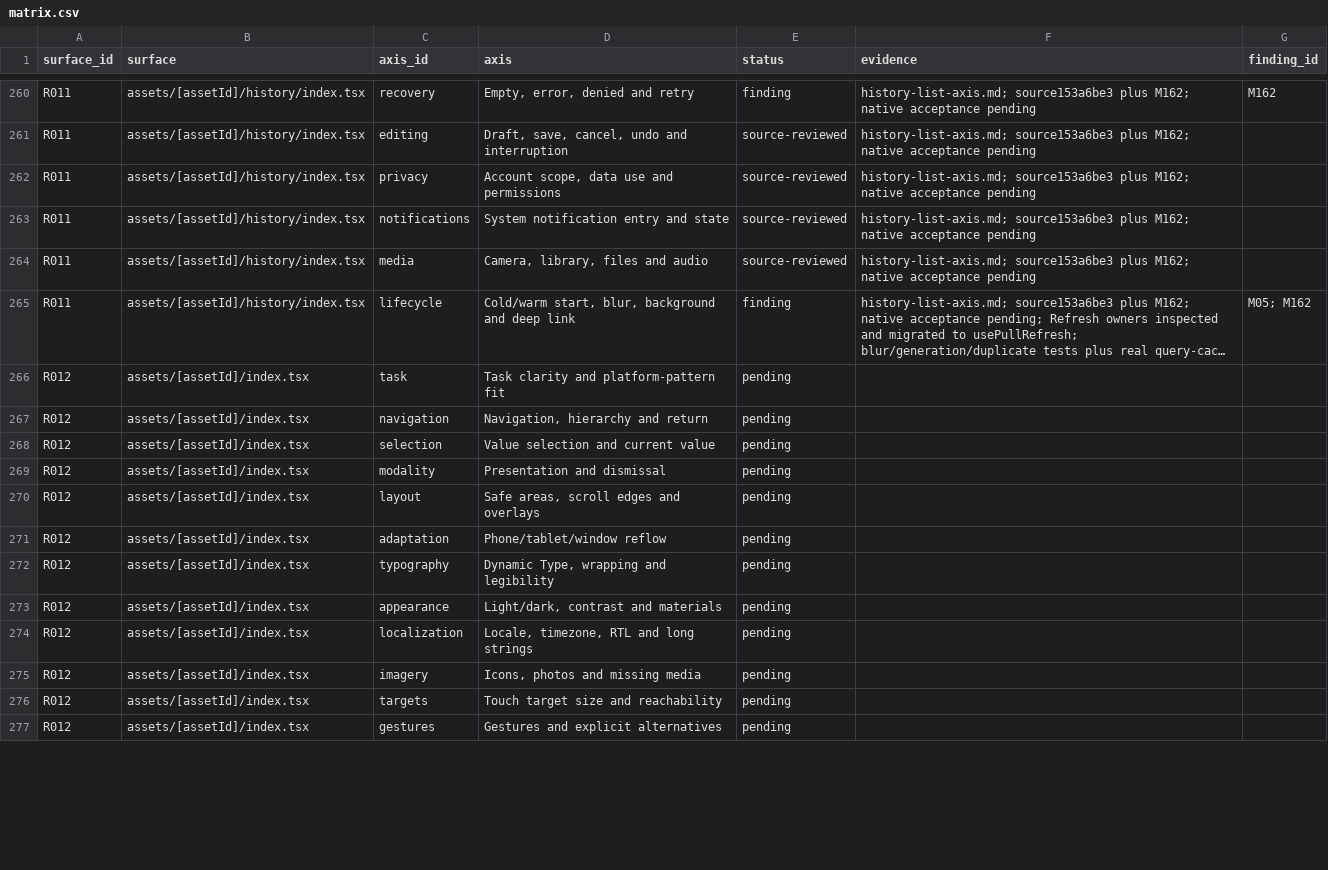
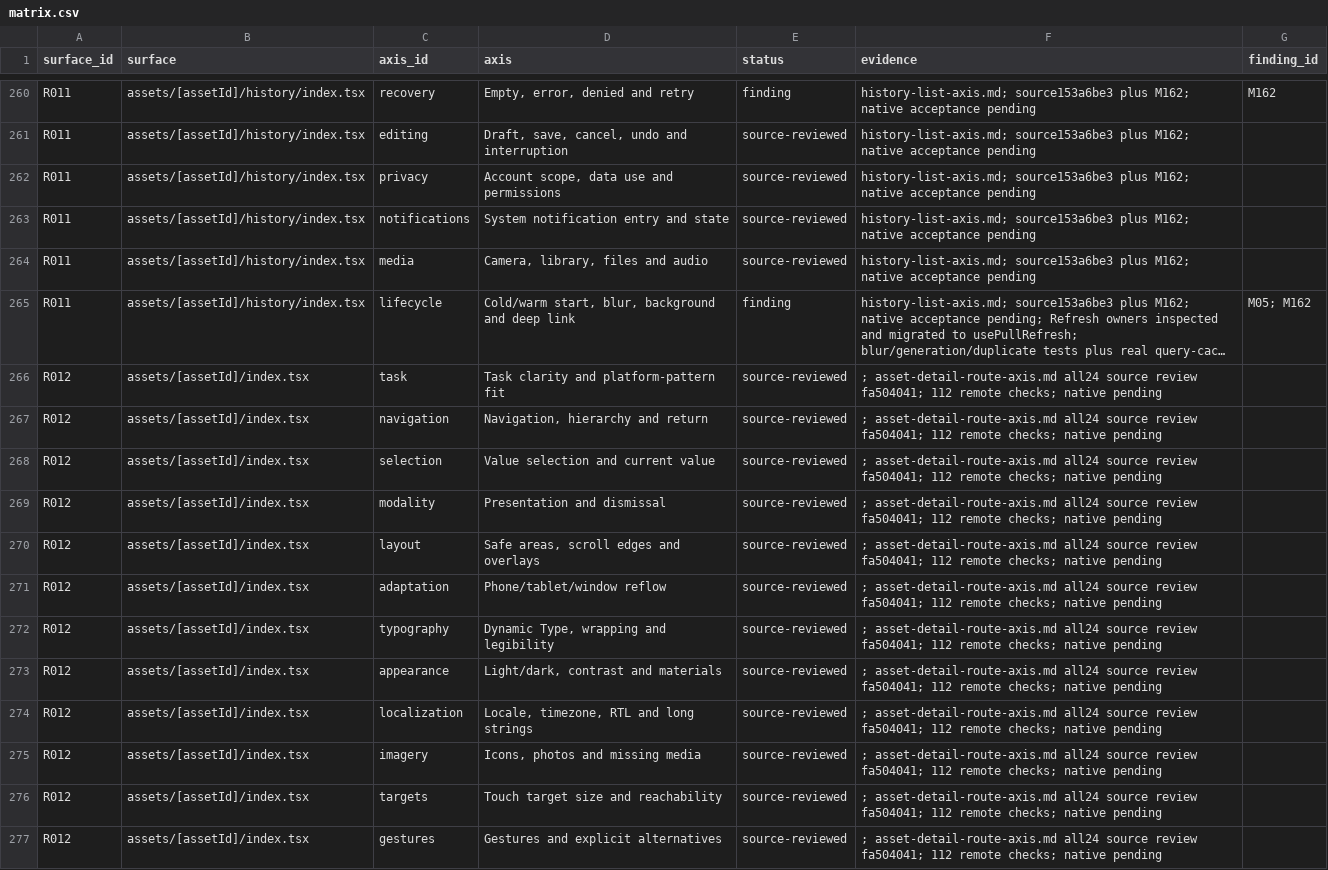
Before and after one commit to elsell/stuffstash, a CSV file: docs/reports/mobile-ui-remediation-2026-09-14/matrix.csv, drawn as a sheet; only a part is shown, gaps mark what is left out; long unchanged cells end in …; the diff covers the shown part only; the diff names each change by its address in the sheet, - before the commit and + after, or states it on an @@ line.

```diff
--- a/docs/reports/mobile-ui-remediation-2026-09-14/matrix.csv
+++ b/docs/reports/mobile-ui-remediation-2026-09-14/matrix.csv
-E266:E277 (status): pending
+E266:E277 (status): source-reviewed
-F266:F277 (evidence): (empty)
+F266:F277 (evidence): ; asset-detail-route-axis.md all24 source review fa504041; 112 remote checks; native pending
```
Also changed, not shown: 70 edited cells elsewhere in this file, 7 other files.
